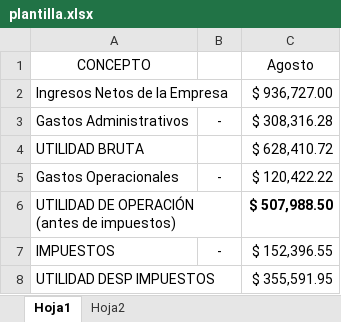
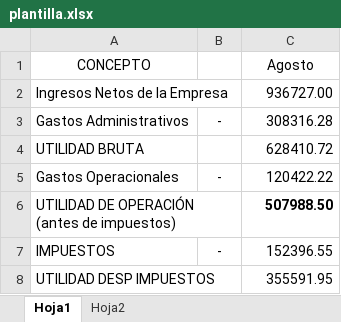
Before and after one commit to MirjamReyes/Estado-de-Resultados-Estad-a, an Excel workbook: Estado de Resultados/Files/plantilla.xlsx, sheet Hoja1, drawn as a sheet; values as stored, in another font and other column widths than the file's, no borders; the diff names each change by its address in the sheet, - before the commit and + after, or states it on an @@ line.

```diff
--- a/Estado de Resultados/Files/plantilla.xlsx (sheet Hoja1)
+++ b/Estado de Resultados/Files/plantilla.xlsx (sheet Hoja1)
-C2 (Agosto): $ 936,727.00
+C2 (Agosto): 936727.00
-C3 (Agosto): $ 308,316.28
+C3 (Agosto): 308316.28
-C4 (Agosto): $ 628,410.72
+C4 (Agosto): 628410.72
-C5 (Agosto): $ 120,422.22
+C5 (Agosto): 120422.22
-C6 (Agosto): $ 507,988.50
+C6 (Agosto): 507988.50
-C7 (Agosto): $ 152,396.55
+C7 (Agosto): 152396.55
-C8 (Agosto): $ 355,591.95
+C8 (Agosto): 355591.95
```
Also changed, not shown: 48 other files.
